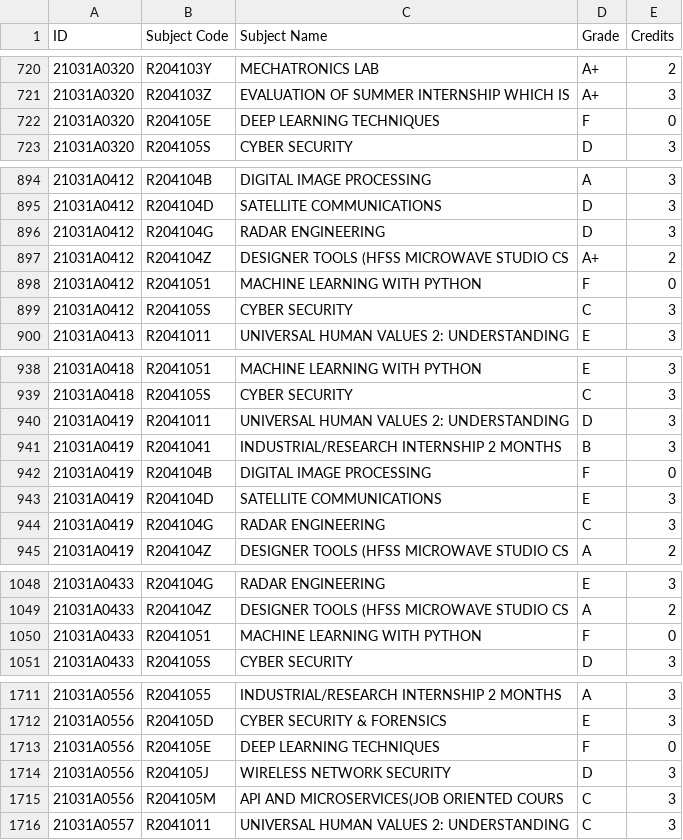
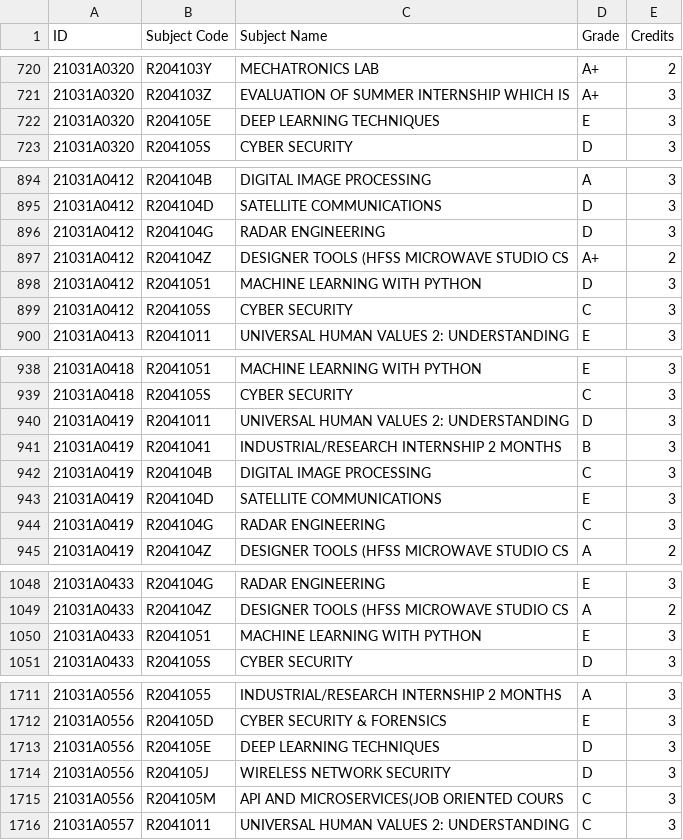
Before and after one commit to rsrsp21/StudentResultPortal-1, a CSV file: data/semesters/2021/semester7.csv, drawn as a sheet; only a part is shown, gaps mark what is left out; the diff covers the shown part only.

```diff
--- a/data/semesters/2021/semester7.csv
+++ b/data/semesters/2021/semester7.csv
@@ -721,3 +721,3 @@ ID,Subject Code,Subject Name,Grade,Credits
 21031A0320,R204103Z,EVALUATION OF SUMMER INTERNSHIP WHICH IS,A+,3
-21031A0320,R204105E,DEEP LEARNING TECHNIQUES,F,0
+21031A0320,R204105E,DEEP LEARNING TECHNIQUES,E,3
 21031A0320,R204105S,CYBER SECURITY,D,3
@@ -897,3 +897,3 @@ ID,Subject Code,Subject Name,Grade,Credits
 21031A0412,R204104Z,DESIGNER TOOLS (HFSS MICROWAVE STUDIO CS,A+,2
-21031A0412,R2041051,MACHINE LEARNING WITH PYTHON,F,0
+21031A0412,R2041051,MACHINE LEARNING WITH PYTHON,D,3
 21031A0412,R204105S,CYBER SECURITY,C,3
@@ -941,3 +941,3 @@ ID,Subject Code,Subject Name,Grade,Credits
 21031A0419,R2041041,INDUSTRIAL/RESEARCH INTERNSHIP 2 MONTHS,B,3
-21031A0419,R204104B,DIGITAL IMAGE PROCESSING,F,0
+21031A0419,R204104B,DIGITAL IMAGE PROCESSING,C,3
 21031A0419,R204104D,SATELLITE COMMUNICATIONS,E,3
@@ -1049,3 +1049,3 @@ ID,Subject Code,Subject Name,Grade,Credits
 21031A0433,R204104Z,DESIGNER TOOLS (HFSS MICROWAVE STUDIO CS,A,2
-21031A0433,R2041051,MACHINE LEARNING WITH PYTHON,F,0
+21031A0433,R2041051,MACHINE LEARNING WITH PYTHON,E,3
 21031A0433,R204105S,CYBER SECURITY,D,3
@@ -1712,3 +1712,3 @@ ID,Subject Code,Subject Name,Grade,Credits
 21031A0556,R204105D,CYBER SECURITY & FORENSICS,E,3
-21031A0556,R204105E,DEEP LEARNING TECHNIQUES,F,0
+21031A0556,R204105E,DEEP LEARNING TECHNIQUES,D,3
 21031A0556,R204105J,WIRELESS NETWORK SECURITY,D,3
```
Also changed, not shown: 29 edited cells elsewhere in this file, data/cgpa_data_2021.csv.
